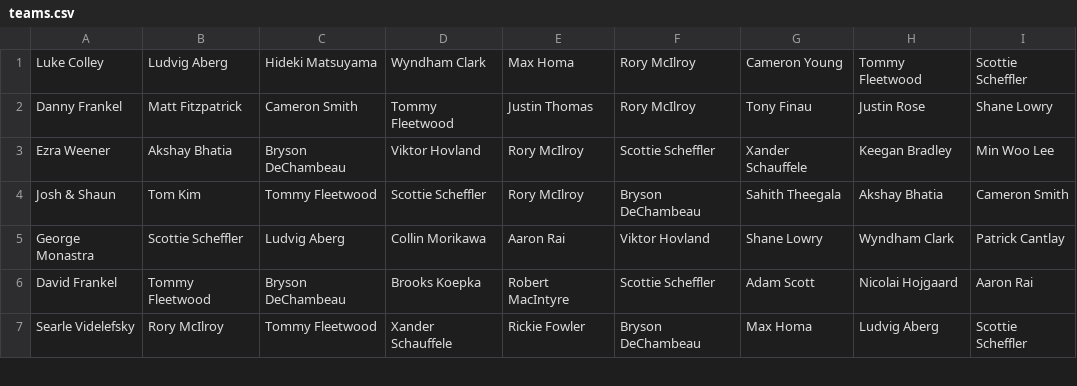
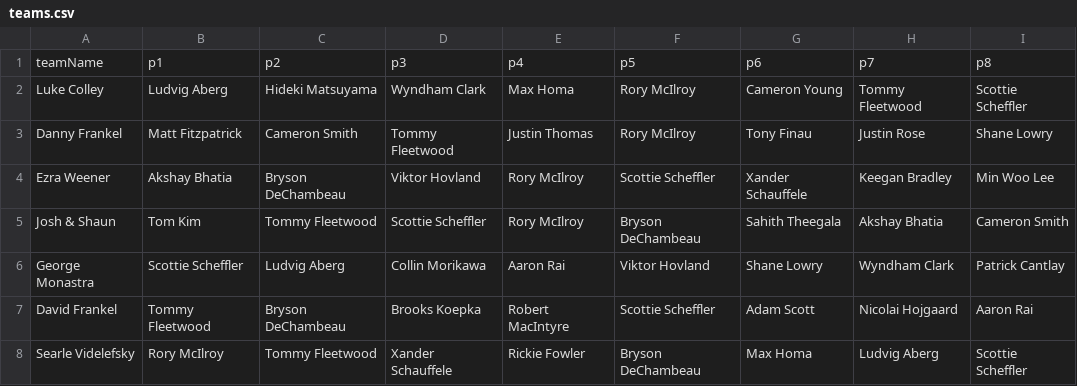
Before and after one commit to frankelsammy/Fantasy-golf, a CSV file: App/FantasyGolf/src/main/resources/teams.csv, drawn as a sheet; only a part is shown; the diff names each change by its address in the sheet, - before the commit and + after, or states it on an @@ line.

```diff
--- a/App/FantasyGolf/src/main/resources/teams.csv
+++ b/App/FantasyGolf/src/main/resources/teams.csv
+row 1: teamName | p1 | p2 | p3 | p4 | p5 | p6 | p7 | p8
```
Also changed, not shown: 48 other files.
